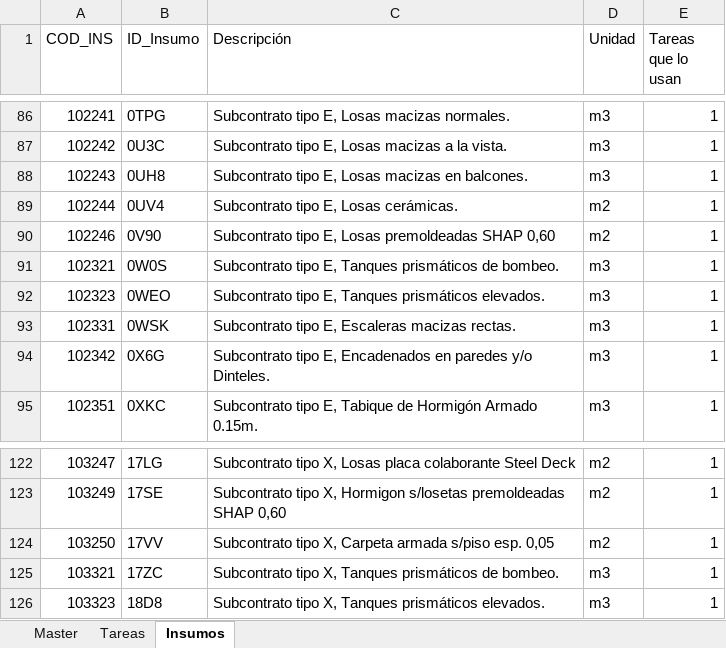
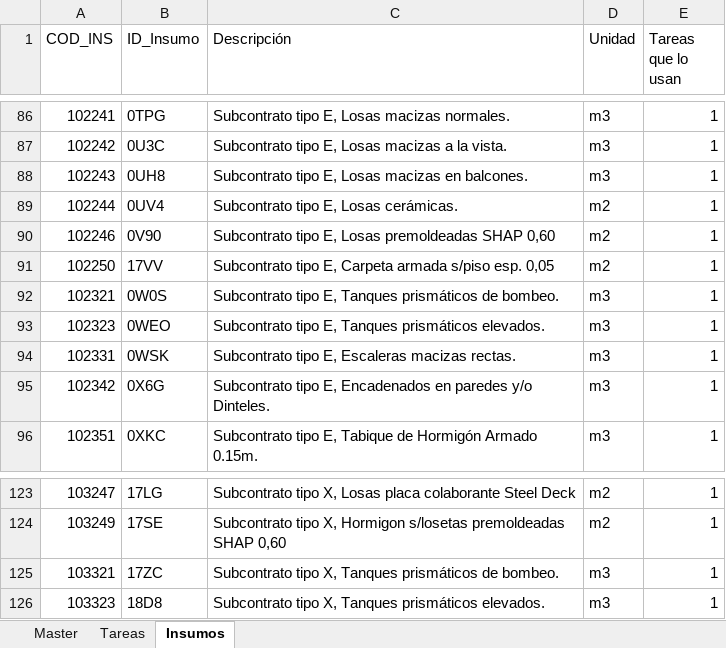
Before and after one commit to PanchoM2025/costos_de_construccion, an Excel workbook: Costos/Z Archivos/Master_FAM.xlsx, sheet Insumos, drawn as a sheet; only a part is shown, gaps mark what is left out; values as stored, in another font and other column widths than the file's, no cell formats; removed rows and columns are numbered as before the commit, all else as after; the diff names each change by its address in the sheet, - before the commit and + after, or states it on an @@ line.

```diff
--- a/Costos/Z Archivos/Master_FAM.xlsx (sheet Insumos)
+++ b/Costos/Z Archivos/Master_FAM.xlsx (sheet Insumos)
+row 91: 102250 | 17VV | Subcontrato tipo E, Carpeta armada s/piso esp. 0,05 | m2 | 1
-row 124: 103250 | 17VV | Subcontrato tipo X, Carpeta armada s/piso esp. 0,05 | m2 | 1
```
Also changed, not shown: sheet Master, sheet Tareas, cell formats, Costos/Data/Pedido_Precios.xlsx, Presupuestos/Obras/Obra007/Precios/PU_2026-11-02.xlsx.
